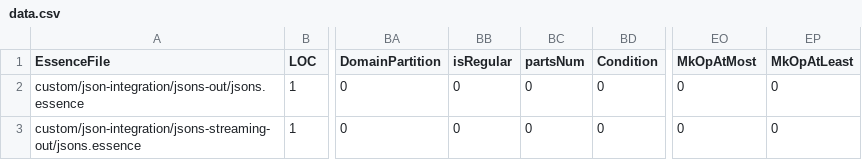
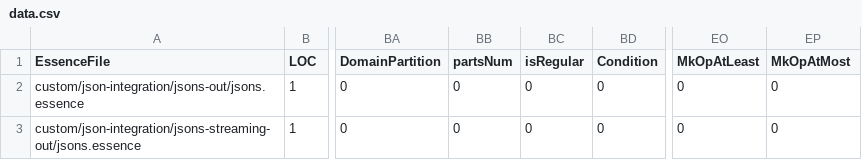
Before and after one commit to hecent/conjure-oxide, a CSV file: tools/essence-feature-usage-stats/data.csv, drawn as a sheet; only a part is shown, gaps mark what is left out; the diff names each change by its address in the sheet, - before the commit and + after, or states it on an @@ line.

Commit message:
Actions: Deploy the essence features usage table 🚀

```diff
--- a/tools/essence-feature-usage-stats/data.csv
+++ b/tools/essence-feature-usage-stats/data.csv
-BB1: isRegular
+BB1: partsNum
-BC1: partsNum
+BC1: isRegular
-EO1: MkOpAtMost
+EO1: MkOpAtLeast
-EP1: MkOpAtLeast
+EP1: MkOpAtMost
```
Also changed, not shown: 1 other file.
